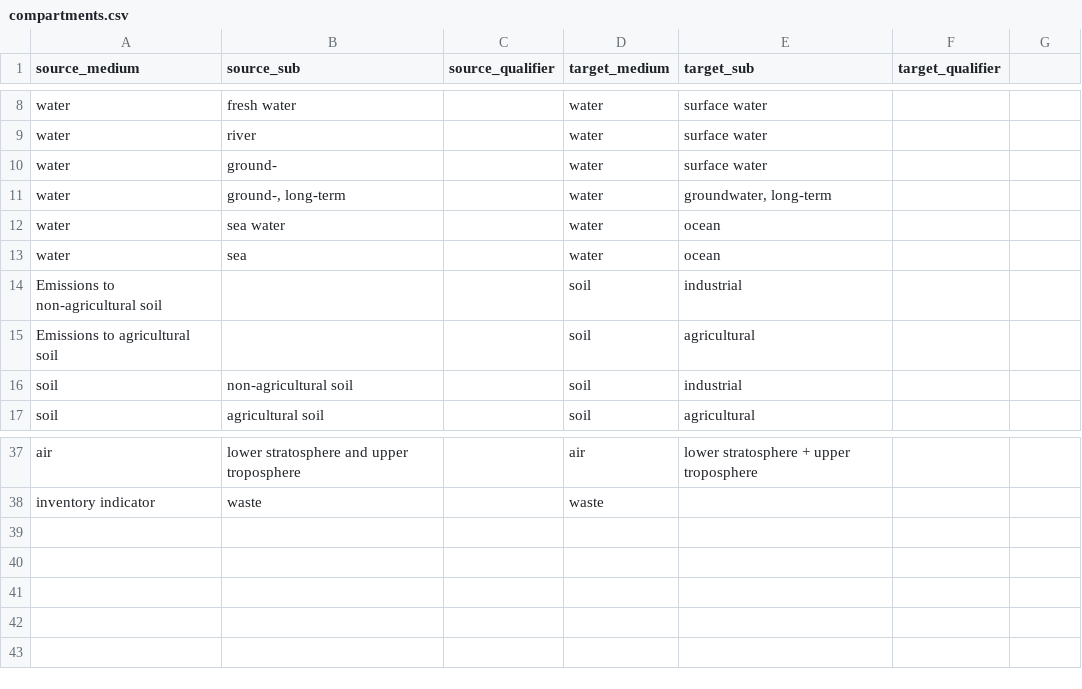
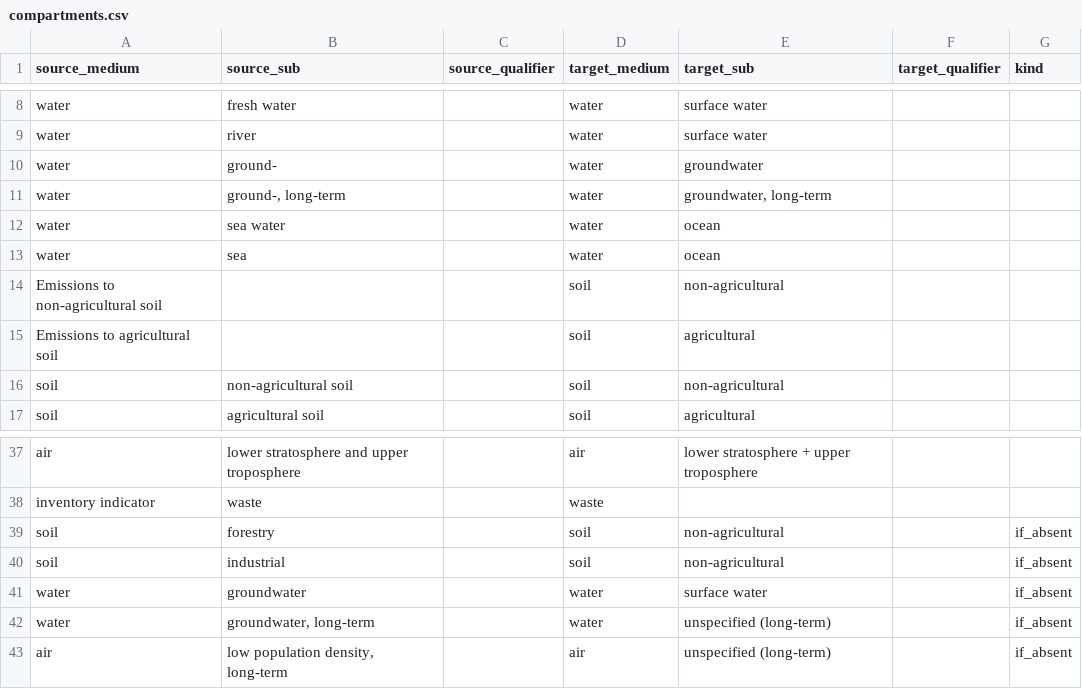
Before and after one commit to ccomb/volca, a CSV file: data/compartments.csv, drawn as a sheet; only a part is shown, gaps mark what is left out; the diff names each change by its address in the sheet, - before the commit and + after, or states it on an @@ line.

Commit message:
Write the EF 3.1 subcompartment correspondences as if_absent rows
The EF 3.1 flow list has no forest or industrial soil, no immediate
groundwater and no long-term subcompartment but the unspecified one.
The published EcoSpold 2 mapping of that list sends each of those to
one place, and the built-in table now says so in five if_absent rows,
which hold only under a method whose collection never writes the first
place.

Two spelling rows did that job for every method and merged places a
method may keep apart: ground- became surface water, and the ILCD
non-agricultural soil became industrial. Under a method from the
EcoSpold 2 matrix, which writes groundwater and surface water
separately, the two factors then fought over one key. Both now keep
their own name.

```diff
--- a/data/compartments.csv
+++ b/data/compartments.csv
-G1: (empty)
+G1: kind
-E10 (target_sub): surface water
+E10 (target_sub): groundwater
-E14 (target_sub): industrial
+E14 (target_sub): non-agricultural
-E16 (target_sub): industrial
+E16 (target_sub): non-agricultural
+row 39: soil | forestry |  | soil | non-agricultural |  | if_absent
+row 40: soil | industrial |  | soil | non-agricultural |  | if_absent
+row 41: water | groundwater |  | water | surface water |  | if_absent
+row 42: water | groundwater, long-term |  | water | unspecified (long-term) |  | if_absent
+row 43: air | low population density, long-term |  | air | unspecified (long-term) |  | if_absent
```
Also changed, not shown: 1 other file.
